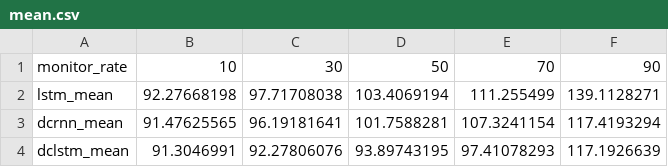
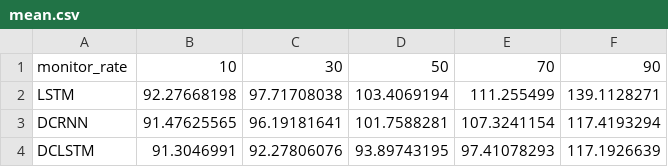
Before and after one commit to thanhbok26b/visualize-link-prediction, a CSV file: data/mean.csv, drawn as a sheet.

```diff
--- a/data/mean.csv
+++ b/data/mean.csv
@@ -1,4 +1,4 @@
 monitor_rate,10,30,50,70,90
-lstm_mean,92.27668198,97.71708038,103.4069194,111.255499,139.1128271
-dcrnn_mean,91.47625565,96.19181641,101.7588281,107.3241154,117.4193294
-dclstm_mean,91.3046991,92.27806076,93.89743195,97.41078293,117.1926639
+LSTM,92.27668198,97.71708038,103.4069194,111.255499,139.1128271
+DCRNN,91.47625565,96.19181641,101.7588281,107.3241154,117.4193294
+DCLSTM,91.3046991,92.27806076,93.89743195,97.41078293,117.1926639
```
Also changed, not shown: data/std.csv, 9 other files.
